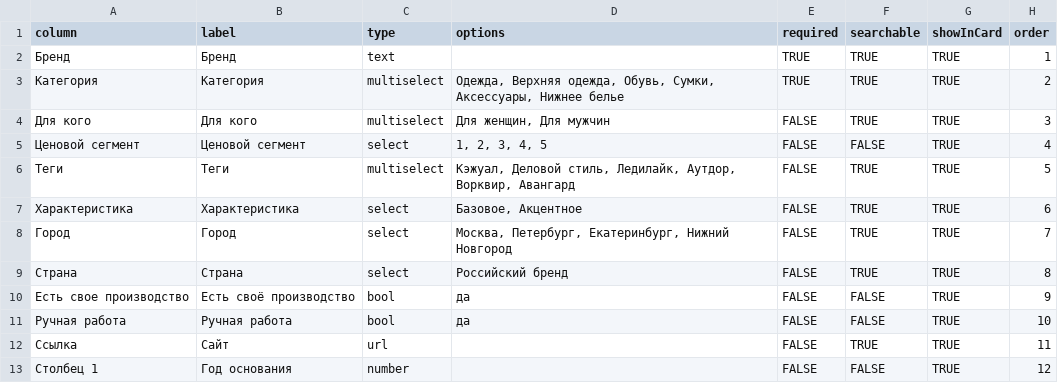
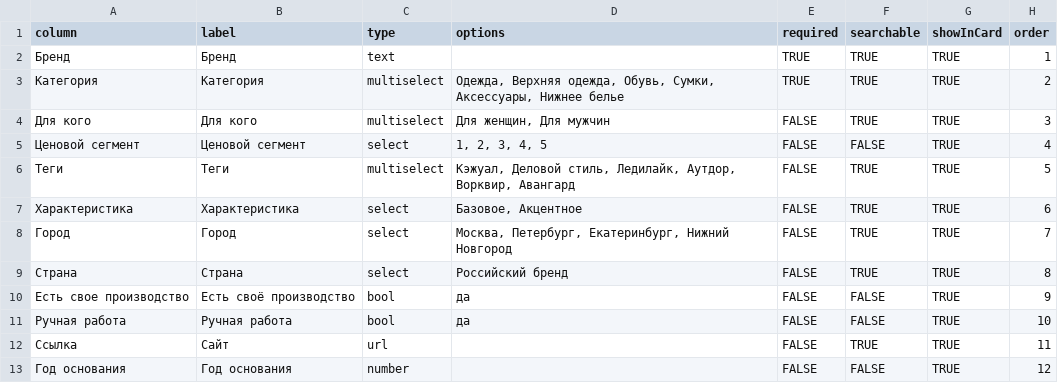
Before and after one commit to truetnoth/shopping, a TSV file: apps-script/schema-brands.tsv, drawn as a sheet.

```diff
--- a/apps-script/schema-brands.tsv
+++ b/apps-script/schema-brands.tsv
@@ -12,2 +12,2 @@ column	label	type	options	required	searchable	showInCard	order
 Ссылка	Сайт	url		FALSE	TRUE	TRUE	11
-Столбец 1	Год основания	number		FALSE	FALSE	TRUE	12
+Год основания	Год основания	number		FALSE	FALSE	TRUE	12
```
Also changed, not shown: 1 other file.
